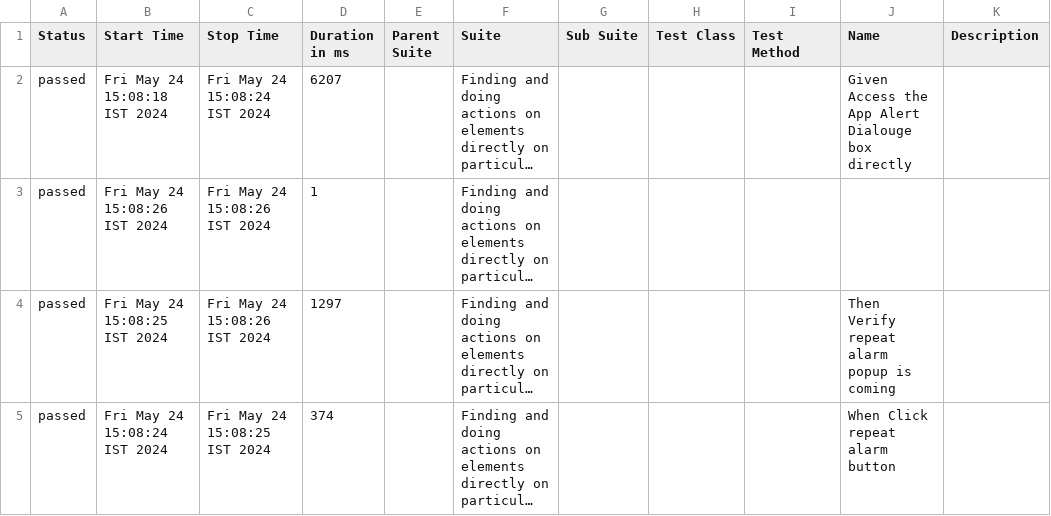
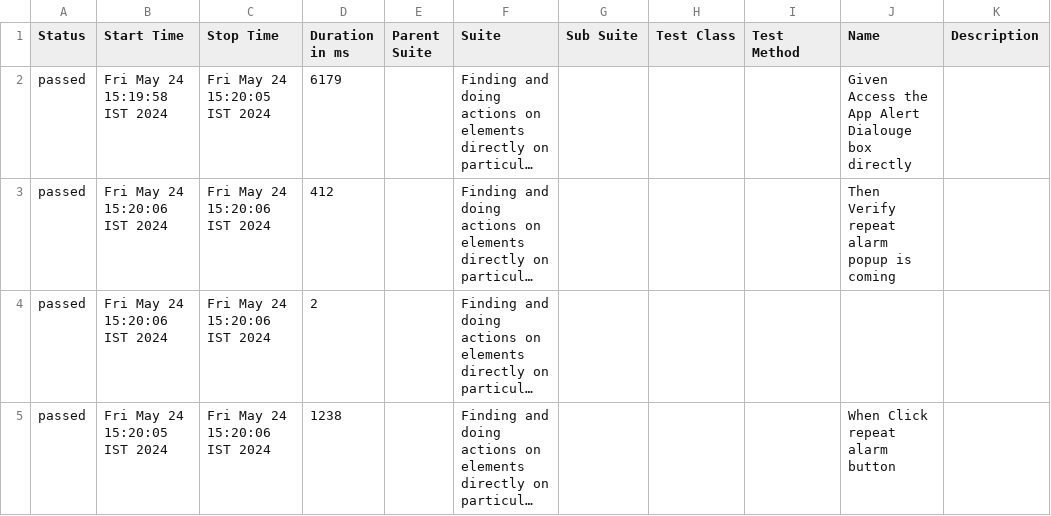
Before and after one commit to BaraniBarath1998/webdriverio-cucumber-bddframework, a CSV file: allure-report/data/suites.csv, drawn as a sheet; long unchanged cells end in …; the diff names each change by its address in the sheet, - before the commit and + after, or states it on an @@ line.

Commit message:
chabges made in test file

```diff
--- a/allure-report/data/suites.csv
+++ b/allure-report/data/suites.csv
-B2 (Start Time): Fri May 24 15:08:18 IST 2024
+B2 (Start Time): Fri May 24 15:19:58 IST 2024
-C2 (Stop Time): Fri May 24 15:08:24 IST 2024
+C2 (Stop Time): Fri May 24 15:20:05 IST 2024
-D2 (Duration in ms): 6207
+D2 (Duration in ms): 6179
-B3 (Start Time): Fri May 24 15:08:26 IST 2024
+B3 (Start Time): Fri May 24 15:20:06 IST 2024
-C3:C4 (Stop Time): Fri May 24 15:08:26 IST 2024
+C3:C4 (Stop Time): Fri May 24 15:20:06 IST 2024
-D3 (Duration in ms): 1
+D3 (Duration in ms): 412
-J3 (Name): (empty)
+J3 (Name): Then Verify repeat alarm popup is coming
-B4 (Start Time): Fri May 24 15:08:25 IST 2024
+B4 (Start Time): Fri May 24 15:20:06 IST 2024
-D4 (Duration in ms): 1297
+D4 (Duration in ms): 2
-J4 (Name): Then Verify repeat alarm popup is coming
+J4 (Name): (empty)
-B5 (Start Time): Fri May 24 15:08:24 IST 2024
+B5 (Start Time): Fri May 24 15:20:05 IST 2024
-C5 (Stop Time): Fri May 24 15:08:25 IST 2024
+C5 (Stop Time): Fri May 24 15:20:06 IST 2024
-D5 (Duration in ms): 374
+D5 (Duration in ms): 1238
```
Also changed, not shown: 39 other files.
